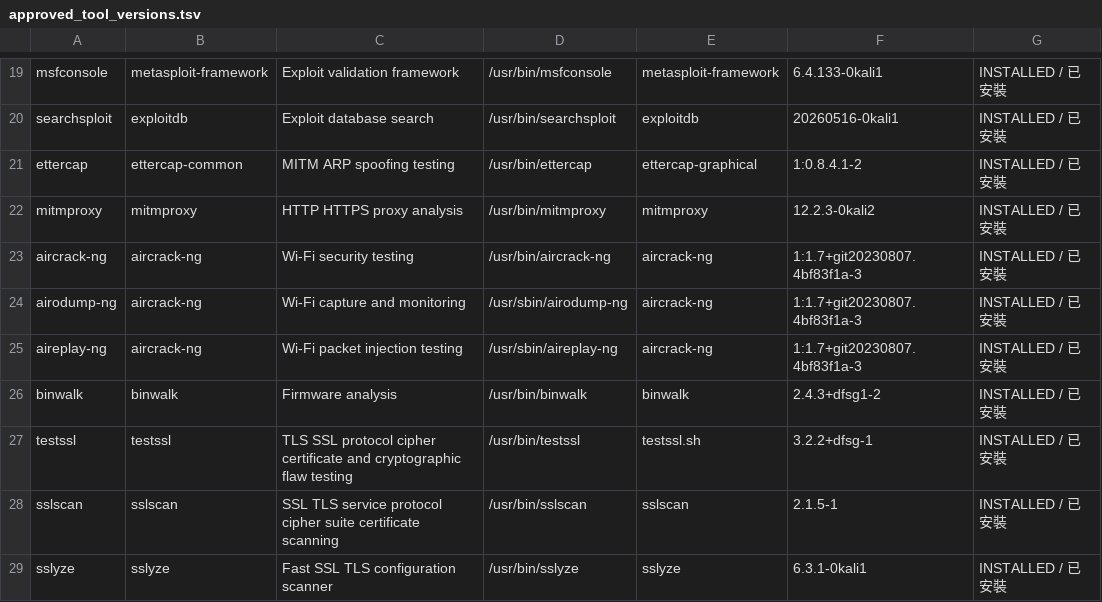
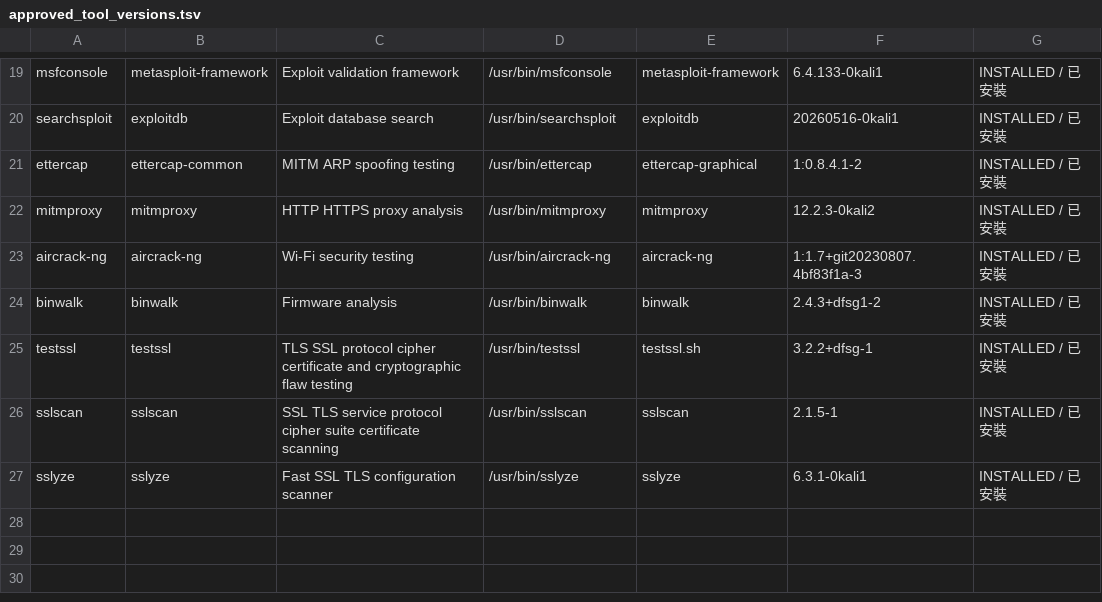
Before and after one commit to kming0901/version-check, a TSV file: approved_tool_versions.tsv, drawn as a sheet; only a part is shown, gaps mark what is left out; the diff names each change by its address in the sheet, - before the commit and + after, or states it on an @@ line.

Commit message:
Update approved_tool_versions.tsv

```diff
--- a/approved_tool_versions.tsv
+++ b/approved_tool_versions.tsv
-row 24: airodump-ng | aircrack-ng | Wi-Fi capture and monitoring | /usr/sbin/airodump-ng | aircrack-ng | 1:1.7+git20230807.4bf83f1a-3 | INSTALLED / 已安裝
-row 25: aireplay-ng | aircrack-ng | Wi-Fi packet injection testing | /usr/sbin/aireplay-ng | aircrack-ng | 1:1.7+git20230807.4bf83f1a-3 | INSTALLED / 已安裝
```
